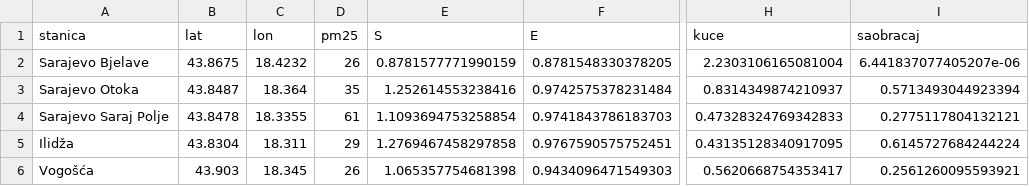
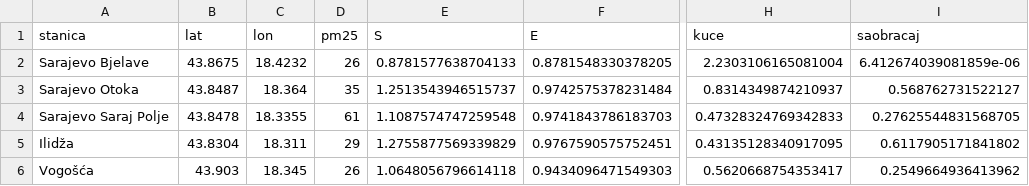
Before and after one commit to azurk98/test1, a CSV file: sarajevo-stanovnici/out/zrak_stanice.csv, drawn as a sheet; only a part is shown, gaps mark what is left out; the diff names each change by its address in the sheet, - before the commit and + after, or states it on an @@ line.

```diff
--- a/sarajevo-stanovnici/out/zrak_stanice.csv
+++ b/sarajevo-stanovnici/out/zrak_stanice.csv
-E2 (S): 0.8781577771990159
+E2 (S): 0.8781577638704133
-I2 (saobracaj): 6.441837077405207e-06
+I2 (saobracaj): 6.412674039081859e-06
-E3 (S): 1.252614553238416
+E3 (S): 1.2513543946515737
-I3 (saobracaj): 0.5713493044923394
+I3 (saobracaj): 0.568762731522127
-E4 (S): 1.1093694753258854
+E4 (S): 1.1087574747259548
-I4 (saobracaj): 0.2775117804132121
+I4 (saobracaj): 0.27625544831568705
-E5 (S): 1.2769467458297858
+E5 (S): 1.2755877569339829
-I5 (saobracaj): 0.6145727684244224
+I5 (saobracaj): 0.6117905171841802
-E6 (S): 1.065357754681398
+E6 (S): 1.0648056796614118
-I6 (saobracaj): 0.2561260095593921
+I6 (saobracaj): 0.2549664936413962
```
Also changed, not shown: sarajevo-stanovnici/out/zrak_h3.csv, 11 other files.
